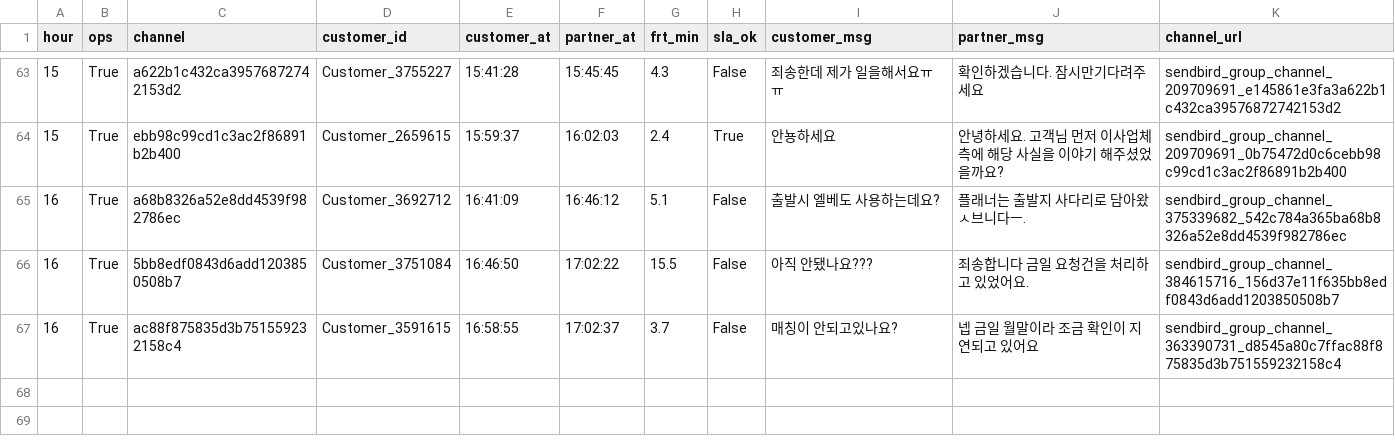
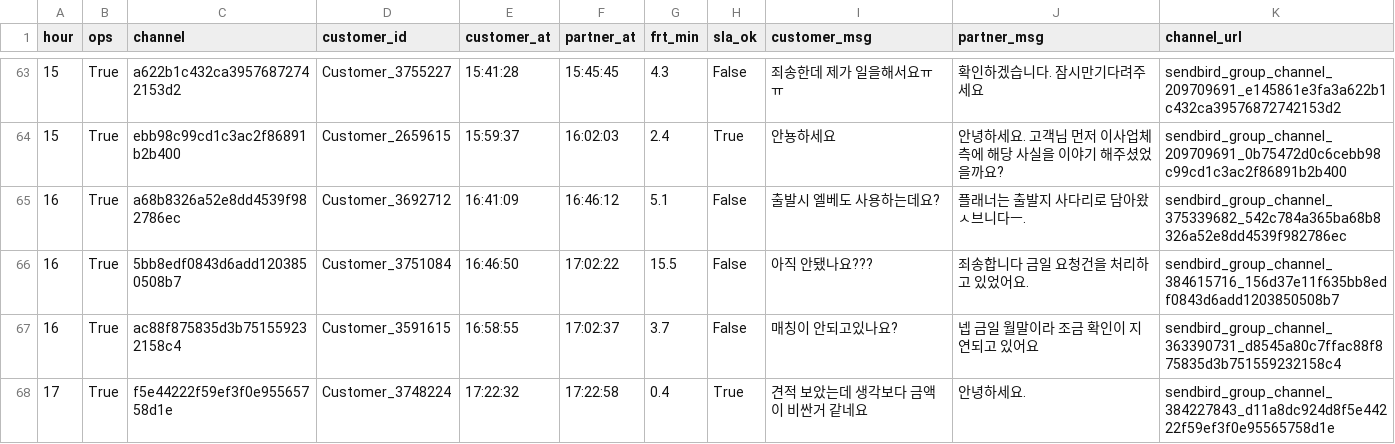
Before and after one commit to miso-cx/moving-by-miso-cx-frt-dashboard, a CSV file: daily/raw/FRT_OPS_RAW_20260730.csv, drawn as a sheet; only a part is shown, gaps mark what is left out; the diff names each change by its address in the sheet, - before the commit and + after, or states it on an @@ line.

```diff
--- a/daily/raw/FRT_OPS_RAW_20260730.csv
+++ b/daily/raw/FRT_OPS_RAW_20260730.csv
+row 68: 17 | True | f5e44222f59ef3f0e95565758d1e | Customer_3748224 | 17:22:32 | 17:22:58 | 0.4 | True | 견적 보았는데 생각보다 금액이 비싼거 같네요 | 안녕하세요. | sendbird_group_channel_384227843_d11a8dc924d8f5e44222f59ef3f0e95565758d1e
```
Also changed, not shown: daily/raw/FRT_RAW_20260730.csv, 1 other file.
